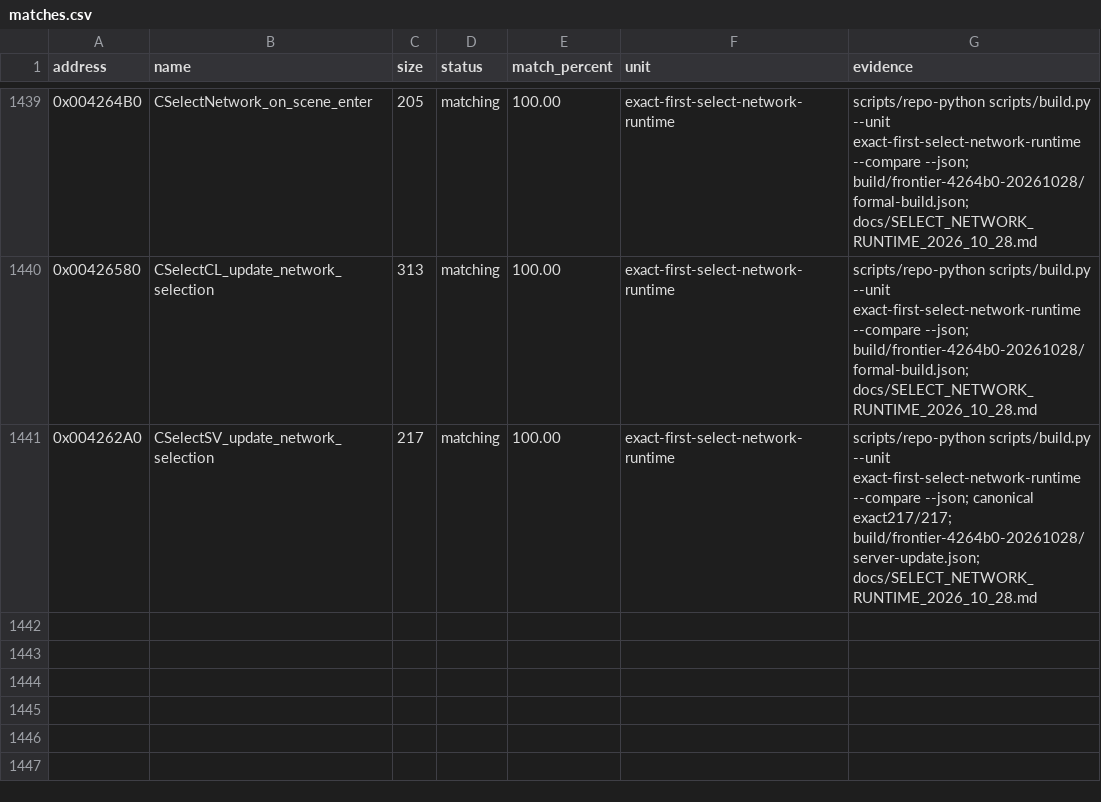
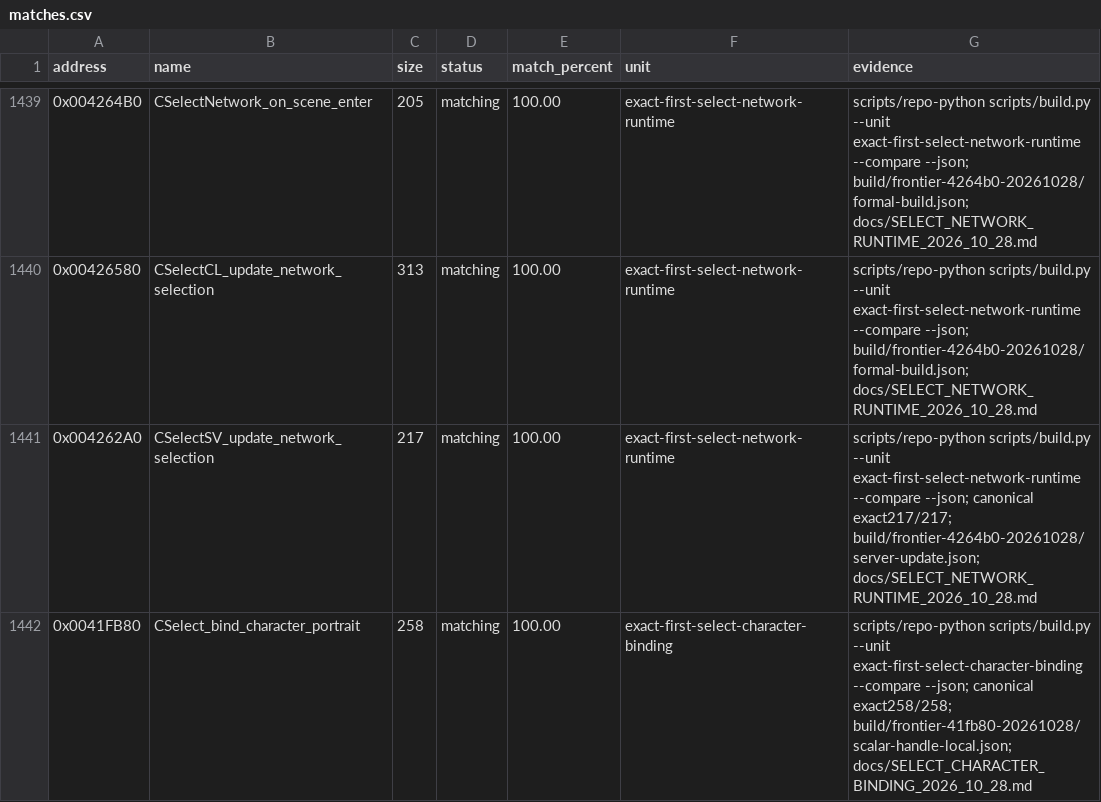
Before and after one commit to N0zoM1z0/th105, a CSV file: config/matches.csv, drawn as a sheet; only a part is shown, gaps mark what is left out; the diff names each change by its address in the sheet, - before the commit and + after, or states it on an @@ line.

Commit message:
gpt-6.1-sol: accept exact Select portrait binding and restore transform
Co-authored-by: gensokyo-dev <342580529+gensokyo-dev@users.noreply.github.com>

```diff
--- a/config/matches.csv
+++ b/config/matches.csv
+row 1442: 0x0041FB80 | CSelect_bind_character_portrait | 258 | matching | 100.00 | exact-first-select-character-binding | scripts/repo-python scripts/build.py --unit exact-first-select-character-binding --compare --json; canonical exact258/258; build/frontier-41fb80-20261028/scalar-handle-local.json; docs/SELECT_CHARACTER_BINDING_2026_10_28.md
```
Also changed, not shown: config/function-origins.csv, config/implemented.csv, 10 other files.
